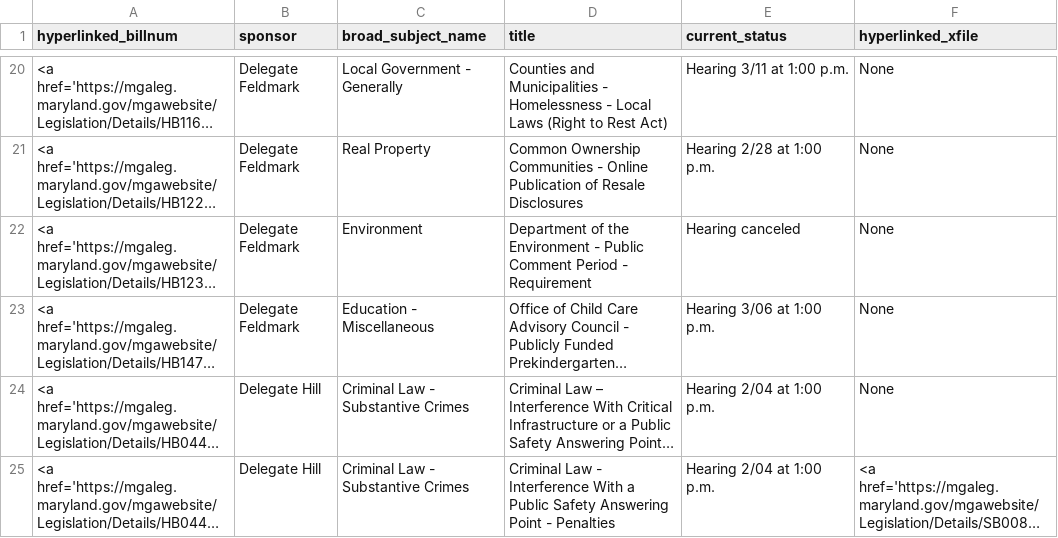
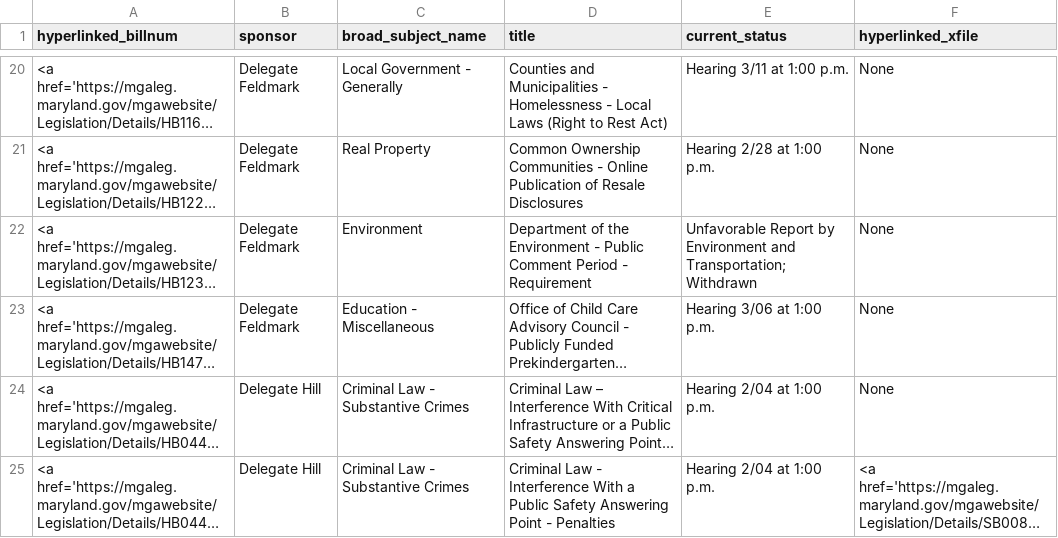
Before and after one commit to Baltimore-Sun/md-ga-bill-tracker, a CSV file: howtab.csv, drawn as a sheet; only a part is shown, gaps mark what is left out; long unchanged cells end in …; the diff covers the shown part only; the diff names each change by its address in the sheet, - before the commit and + after, or states it on an @@ line.

```diff
--- a/howtab.csv
+++ b/howtab.csv
-E22 (current_status): Hearing canceled
+E22 (current_status): Unfavorable Report by Environment and Transportation; Withdrawn
```
Also changed, not shown: 7 edited cells elsewhere in this file, aatab.csv, carrolltab.csv.
